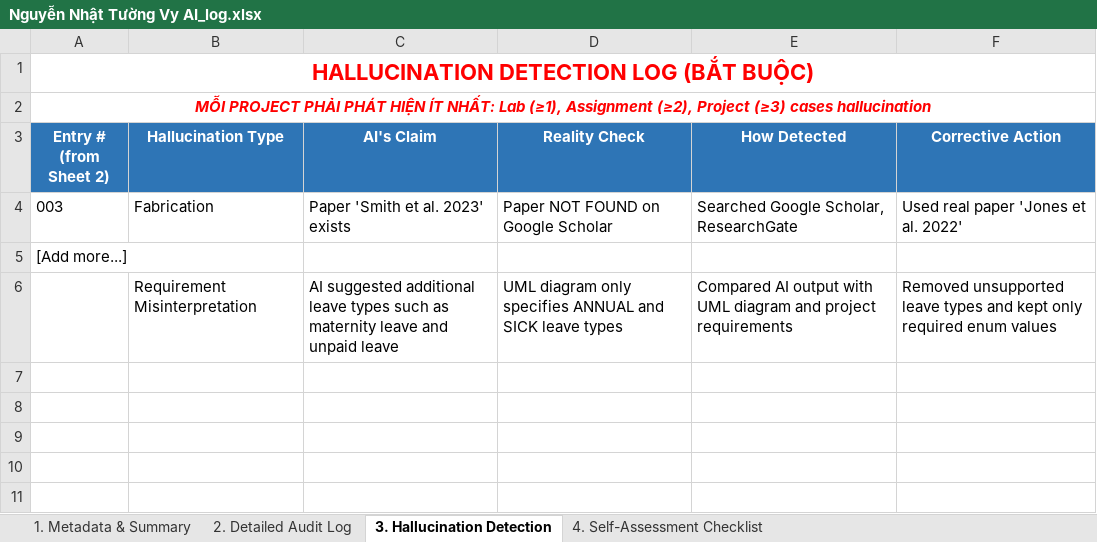
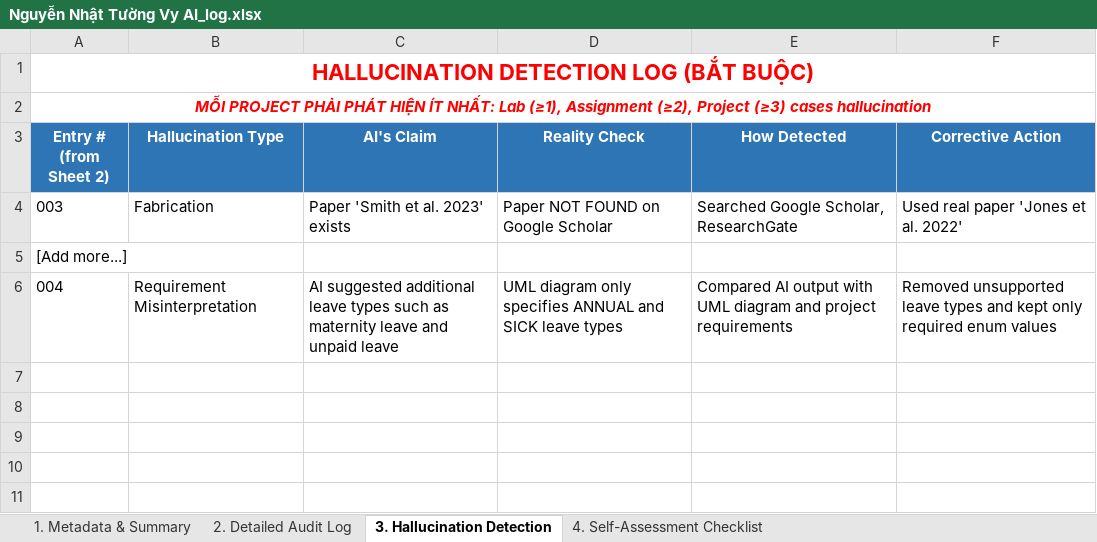
Before and after one commit to d2giahuy826-dev/Group1-LAB211, an Excel workbook: AI_Audit_Log/Nguyễn Nhật Tường Vy AI_log.xlsx, sheet 3. Hallucination Detection, drawn as a sheet; only a part is shown; values as stored, in another font and other column widths than the file's, no borders; the diff names each change by its address in the sheet, - before the commit and + after, or states it on an @@ line.

Commit message:
Update Nguyễn Nhật Tường Vy AI_log.xlsx

```diff
--- a/AI_Audit_Log/Nguyễn Nhật Tường Vy AI_log.xlsx (sheet 3. Hallucination Detection)
+++ b/AI_Audit_Log/Nguyễn Nhật Tường Vy AI_log.xlsx (sheet 3. Hallucination Detection)
-A6 (Entry # (from Sheet 2)): (empty)
+A6 (Entry # (from Sheet 2)): 004
```
Also changed, not shown: sheet 2. Detailed Audit Log.
